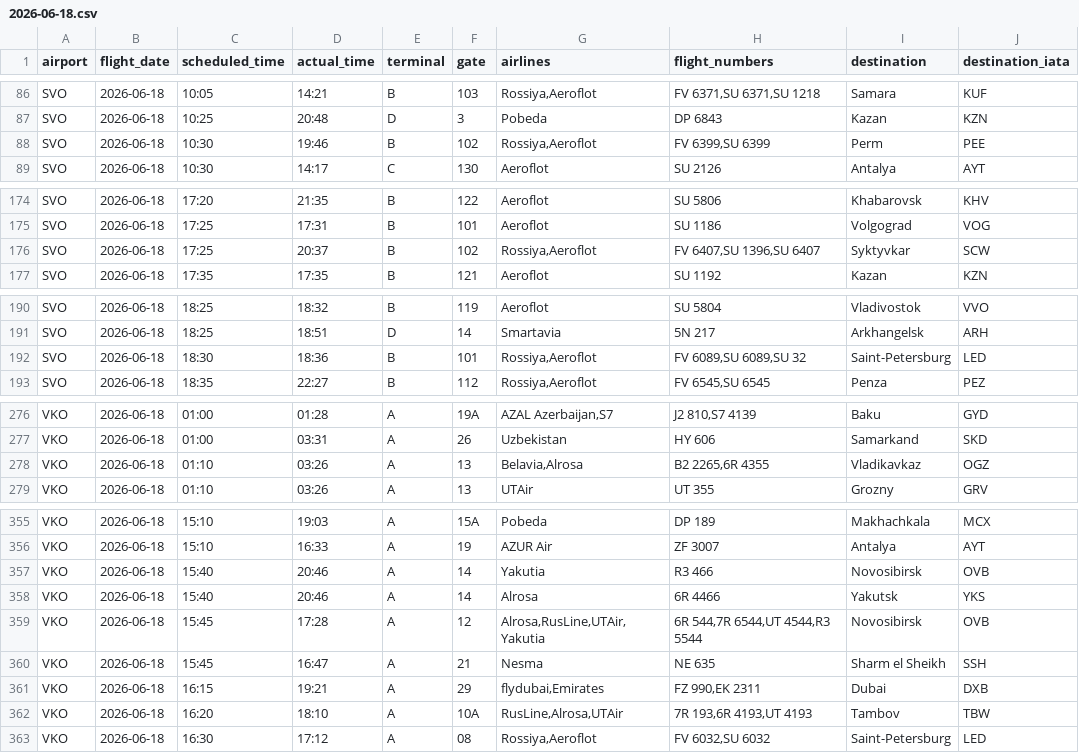
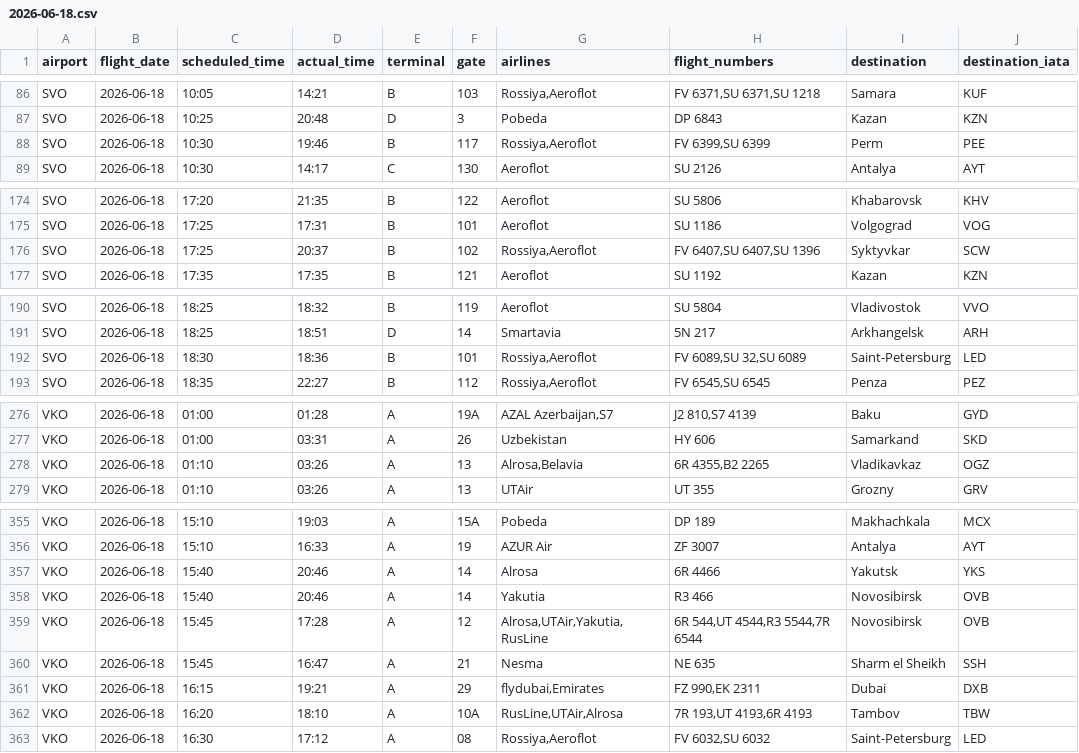
Before and after one commit to vitdmit/moscow-airports-botCLaude, a CSV file: data/daily/2026-06-18.csv, drawn as a sheet; only a part is shown, gaps mark what is left out; the diff covers the shown part only.

```diff
--- a/data/daily/2026-06-18.csv
+++ b/data/daily/2026-06-18.csv
@@ -87,3 +87,3 @@ SVO,2026-06-18,10:05,14:21,B,103,"Rossiya,Aeroflot","FV 6371,SU 6371,SU 1218",Sa
 SVO,2026-06-18,10:25,20:48,D,3,Pobeda,DP 6843,Kazan,KZN
-SVO,2026-06-18,10:30,19:46,B,102,"Rossiya,Aeroflot","FV 6399,SU 6399",Perm,PEE
+SVO,2026-06-18,10:30,19:46,B,117,"Rossiya,Aeroflot","FV 6399,SU 6399",Perm,PEE
 SVO,2026-06-18,10:30,14:17,C,130,Aeroflot,SU 2126,Antalya,AYT
@@ -175,3 +175,3 @@ SVO,2026-06-18,17:20,21:35,B,122,Aeroflot,SU 5806,Khabarovsk,KHV
 SVO,2026-06-18,17:25,17:31,B,101,Aeroflot,SU 1186,Volgograd,VOG
-SVO,2026-06-18,17:25,20:37,B,102,"Rossiya,Aeroflot","FV 6407,SU 1396,SU 6407",Syktyvkar,SCW
+SVO,2026-06-18,17:25,20:37,B,102,"Rossiya,Aeroflot","FV 6407,SU 6407,SU 1396",Syktyvkar,SCW
 SVO,2026-06-18,17:35,17:35,B,121,Aeroflot,SU 1192,Kazan,KZN
@@ -191,3 +191,3 @@ SVO,2026-06-18,18:25,18:32,B,119,Aeroflot,SU 5804,Vladivostok,VVO
 SVO,2026-06-18,18:25,18:51,D,14,Smartavia,5N 217,Arkhangelsk,ARH
-SVO,2026-06-18,18:30,18:36,B,101,"Rossiya,Aeroflot","FV 6089,SU 6089,SU 32",Saint-Petersburg,LED
+SVO,2026-06-18,18:30,18:36,B,101,"Rossiya,Aeroflot","FV 6089,SU 32,SU 6089",Saint-Petersburg,LED
 SVO,2026-06-18,18:35,22:27,B,112,"Rossiya,Aeroflot","FV 6545,SU 6545",Penza,PEZ
@@ -277,3 +277,3 @@ VKO,2026-06-18,01:00,01:28,A,19A,"AZAL Azerbaijan,S7","J2 810,S7 4139",Baku,GYD
 VKO,2026-06-18,01:00,03:31,A,26,Uzbekistan,HY 606,Samarkand,SKD
-VKO,2026-06-18,01:10,03:26,A,13,"Belavia,Alrosa","B2 2265,6R 4355",Vladikavkaz,OGZ
+VKO,2026-06-18,01:10,03:26,A,13,"Alrosa,Belavia","6R 4355,B2 2265",Vladikavkaz,OGZ
 VKO,2026-06-18,01:10,03:26,A,13,UTAir,UT 355,Grozny,GRV
@@ -356,8 +356,8 @@ VKO,2026-06-18,15:10,19:03,A,15A,Pobeda,DP 189,Makhachkala,MCX
 VKO,2026-06-18,15:10,16:33,A,19,AZUR Air,ZF 3007,Antalya,AYT
+VKO,2026-06-18,15:40,20:46,A,14,Alrosa,6R 4466,Yakutsk,YKS
 VKO,2026-06-18,15:40,20:46,A,14,Yakutia,R3 466,Novosibirsk,OVB
-VKO,2026-06-18,15:40,20:46,A,14,Alrosa,6R 4466,Yakutsk,YKS
-VKO,2026-06-18,15:45,17:28,A,12,"Alrosa,RusLine,UTAir,Yakutia","6R 544,7R 6544,UT 4544,R3 5544",Novosibirsk,OVB
+VKO,2026-06-18,15:45,17:28,A,12,"Alrosa,UTAir,Yakutia,RusLine","6R 544,UT 4544,R3 5544,7R 6544",Novosibirsk,OVB
 VKO,2026-06-18,15:45,16:47,A,21,Nesma,NE 635,Sharm el Sheikh,SSH
 VKO,2026-06-18,16:15,19:21,A,29,"flydubai,Emirates","FZ 990,EK 2311",Dubai,DXB
-VKO,2026-06-18,16:20,18:10,A,10A,"RusLine,Alrosa,UTAir","7R 193,6R 4193,UT 4193",Tambov,TBW
+VKO,2026-06-18,16:20,18:10,A,10A,"RusLine,UTAir,Alrosa","7R 193,UT 4193,6R 4193",Tambov,TBW
 VKO,2026-06-18,16:30,17:12,A,08,"Rossiya,Aeroflot","FV 6032,SU 6032",Saint-Petersburg,LED
```
Also changed, not shown: 1 edited cell elsewhere in this file, 1 other file.
